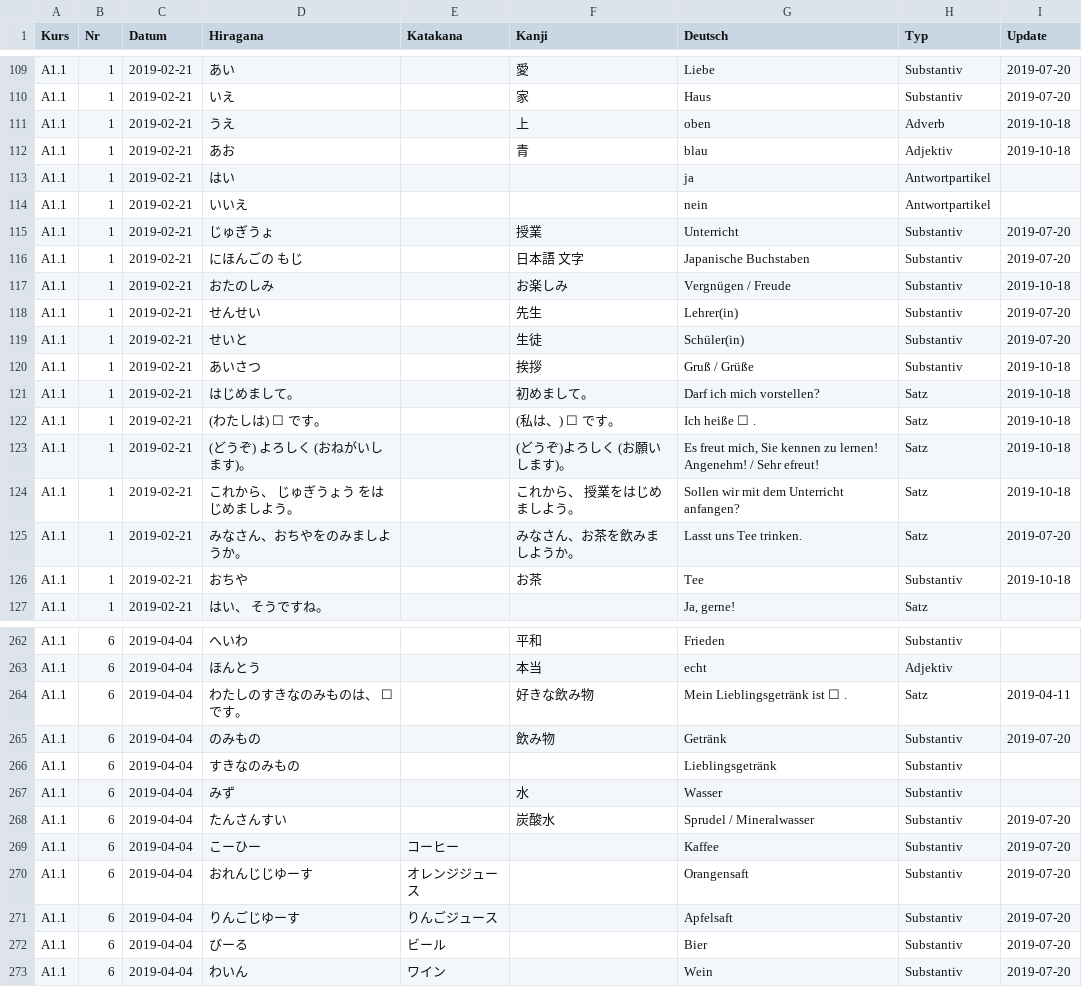
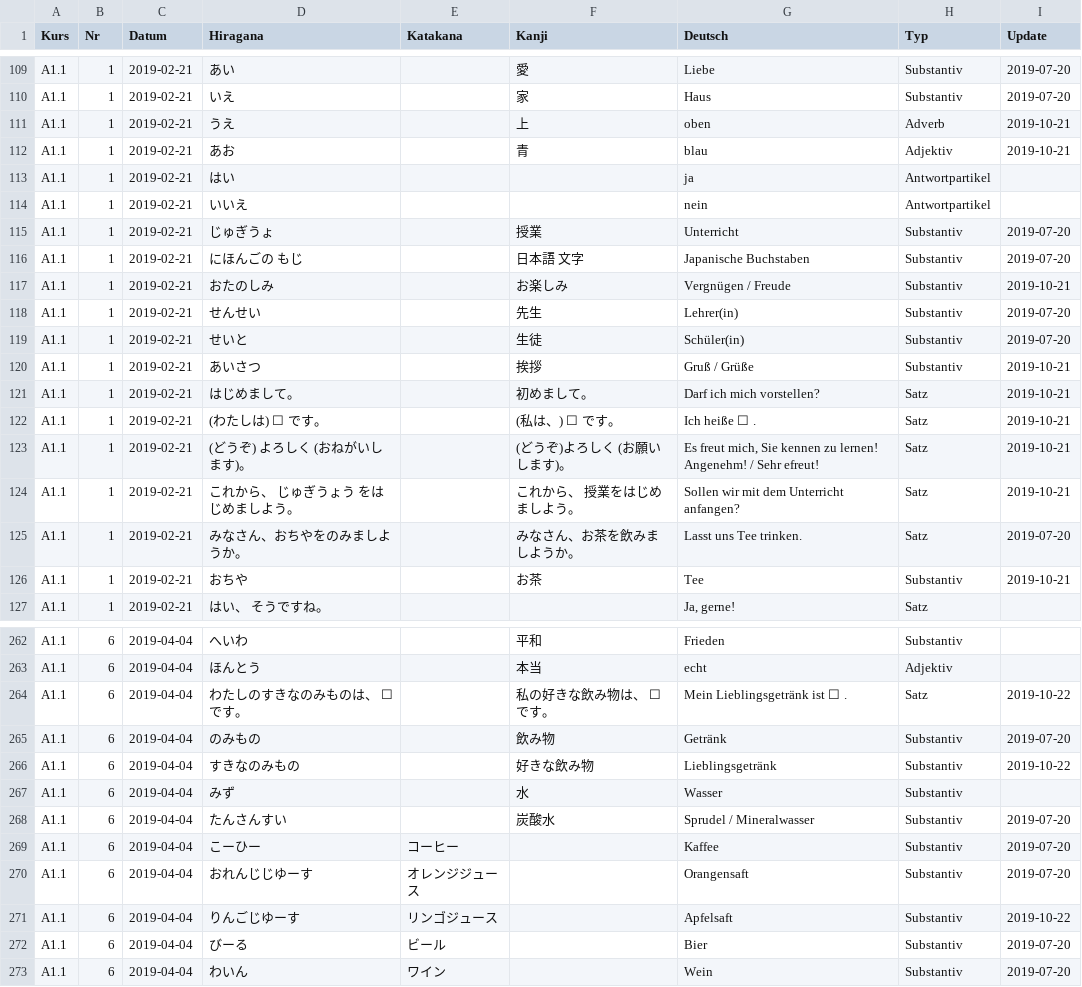
Before and after one commit to rhasqx/kihon, a CSV file: lib/seeds/nihonngo.csv, drawn as a sheet; only a part is shown, gaps mark what is left out; the diff covers the shown part only.

```diff
--- a/lib/seeds/nihonngo.csv
+++ b/lib/seeds/nihonngo.csv
@@ -110,4 +110,4 @@ A1.1;1;2019-02-21;あい;;愛;Liebe;Substantiv;2019-07-20
 A1.1;1;2019-02-21;いえ;;家;Haus;Substantiv;2019-07-20
-A1.1;1;2019-02-21;うえ;;上;oben;Adverb;2019-10-18
-A1.1;1;2019-02-21;あお;;青;blau;Adjektiv;2019-10-18
+A1.1;1;2019-02-21;うえ;;上;oben;Adverb;2019-10-21
+A1.1;1;2019-02-21;あお;;青;blau;Adjektiv;2019-10-21
 A1.1;1;2019-02-21;はい;;;ja;Antwortpartikel;
@@ -116,12 +116,12 @@ A1.1;1;2019-02-21;じゅぎうょ;;授業;Unterricht;Substantiv;2019-07-20
 A1.1;1;2019-02-21;にほんごの もじ;;日本語 文字;Japanische Buchstaben;Substantiv;2019-07-20
-A1.1;1;2019-02-21;おたのしみ;;お楽しみ;Vergnügen / Freude;Substantiv;2019-10-18
+A1.1;1;2019-02-21;おたのしみ;;お楽しみ;Vergnügen / Freude;Substantiv;2019-10-21
 A1.1;1;2019-02-21;せんせい;;先生;Lehrer(in);Substantiv;2019-07-20
 A1.1;1;2019-02-21;せいと;;生徒;Schüler(in);Substantiv;2019-07-20
-A1.1;1;2019-02-21;あいさつ ;;挨拶;Gruß / Grüße;Substantiv;2019-10-18
-A1.1;1;2019-02-21;はじめまして。;;初めまして。;Darf ich mich vorstellen?;Satz;2019-10-18
-A1.1;1;2019-02-21;(わたしは) ☐ です。;;(私は、) ☐ です。;Ich heiße ☐ .;Satz;2019-10-18
-A1.1;1;2019-02-21;(どうぞ) よろしく (おねがいします)。;;(どうぞ)よろしく (お願いします)。;Es freut mich, Sie kennen zu lernen! Angenehm! / Sehr efreut!;Satz;2019-10-18
-A1.1;1;2019-02-21;これから、 じゅぎうょう をはじめましよう。;;これから、 授業をはじめましよう。;Sollen wir mit dem Unterricht anfangen?;Satz;2019-10-18
+A1.1;1;2019-02-21;あいさつ ;;挨拶;Gruß / Grüße;Substantiv;2019-10-21
+A1.1;1;2019-02-21;はじめまして。;;初めまして。;Darf ich mich vorstellen?;Satz;2019-10-21
+A1.1;1;2019-02-21;(わたしは) ☐ です。;;(私は、) ☐ です。;Ich heiße ☐ .;Satz;2019-10-21
+A1.1;1;2019-02-21;(どうぞ) よろしく (おねがいします)。;;(どうぞ)よろしく (お願いします)。;Es freut mich, Sie kennen zu lernen! Angenehm! / Sehr efreut!;Satz;2019-10-21
+A1.1;1;2019-02-21;これから、 じゅぎうょう をはじめましよう。;;これから、 授業をはじめましよう。;Sollen wir mit dem Unterricht anfangen?;Satz;2019-10-21
 A1.1;1;2019-02-21;みなさん、おちやをのみましようか。;;みなさん、お茶を飲みましようか。;Lasst uns Tee trinken.;Satz;2019-07-20
-A1.1;1;2019-02-21;おちや;;お茶;Tee;Substantiv;2019-10-18
+A1.1;1;2019-02-21;おちや;;お茶;Tee;Substantiv;2019-10-21
 A1.1;1;2019-02-21;はい、 そうですね。;;;Ja, gerne!;Satz;
@@ -263,5 +263,5 @@ A1.1;6;2019-04-04;へいわ;;平和;Frieden;Substantiv;
 A1.1;6;2019-04-04;ほんとう;;本当;echt;Adjektiv;
-A1.1;6;2019-04-04;わたしのすきなのみものは、 ☐ です。;;好きな飲み物;Mein Lieblingsgetränk ist ☐ .;Satz;2019-04-11
+A1.1;6;2019-04-04;わたしのすきなのみものは、 ☐ です。;;私の好きな飲み物は、 ☐ です。;Mein Lieblingsgetränk ist ☐ .;Satz;2019-10-22
 A1.1;6;2019-04-04;のみもの;;飲み物;Getränk;Substantiv;2019-07-20
-A1.1;6;2019-04-04;すきなのみもの;;;Lieblingsgetränk;Substantiv;
+A1.1;6;2019-04-04;すきなのみもの;;好きな飲み物;Lieblingsgetränk;Substantiv;2019-10-22
 A1.1;6;2019-04-04;みず;;水;Wasser;Substantiv;
@@ -270,3 +270,3 @@ A1.1;6;2019-04-04;こーひー;コーヒー;;Kaffee;Substantiv;2019-07-20
 A1.1;6;2019-04-04;おれんじじゆーす;オレンジジュース;;Orangensaft;Substantiv;2019-07-20
-A1.1;6;2019-04-04;りんごじゆーす;りんごジュース;;Apfelsaft;Substantiv;2019-07-20
+A1.1;6;2019-04-04;りんごじゆーす;リンゴジュース;;Apfelsaft;Substantiv;2019-10-22
 A1.1;6;2019-04-04;びーる;ビール;;Bier;Substantiv;2019-07-20
```
Also changed, not shown: 6 added rows and 35 edited cells elsewhere in this file, 41 other files.
